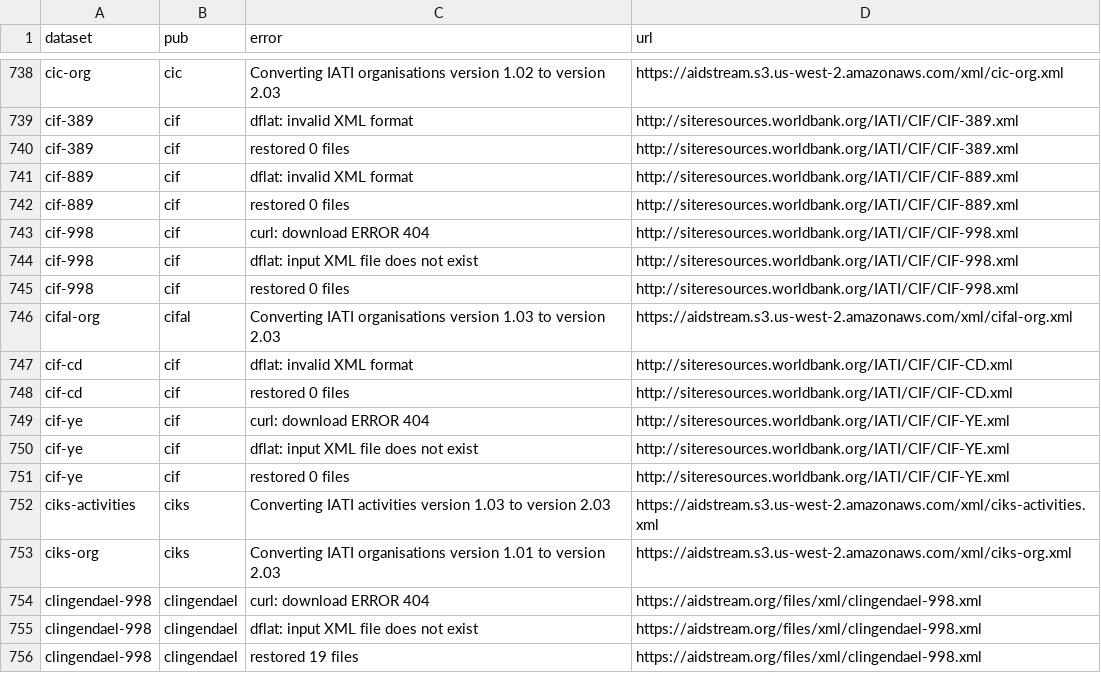
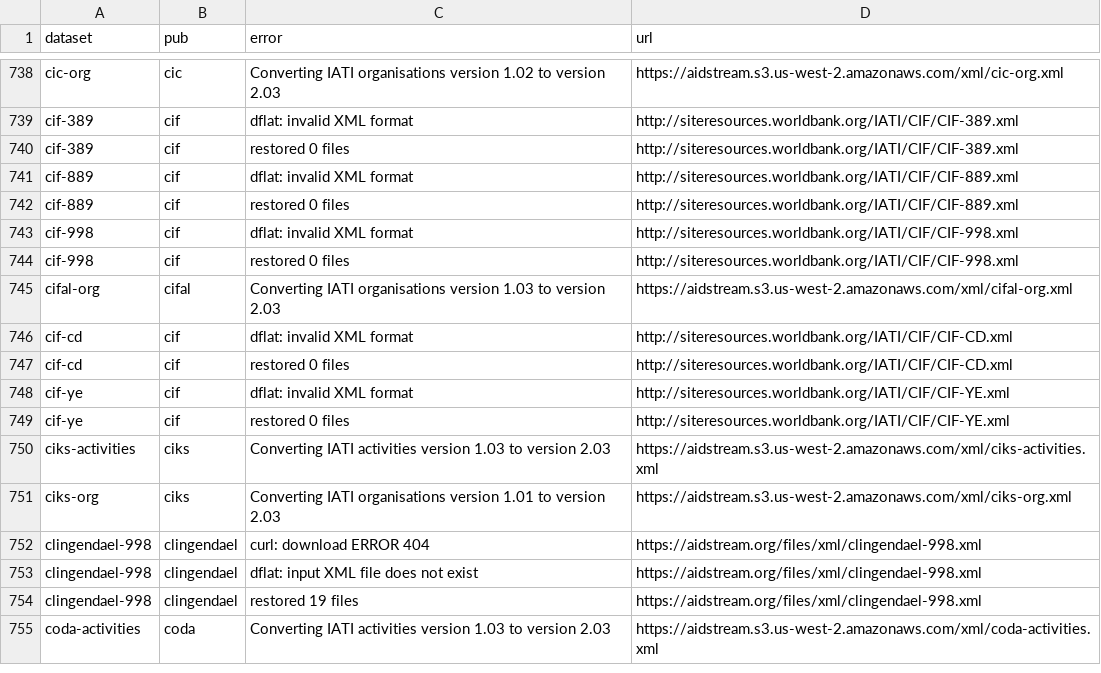
Before and after one commit to notshi/cleanerr, a CSV file: errors.csv, drawn as a sheet; only a part is shown, gaps mark what is left out; the shorter side is filled out with more unchanged rows.

```diff
--- a/errors.csv
+++ b/errors.csv
@@ -742,4 +742,3 @@ cif-889,cif,dflat: invalid XML format,"http://siteresources.worldbank.org/IATI/C
 cif-889,cif,restored 0 files,"http://siteresources.worldbank.org/IATI/CIF/CIF-889.xml"
-cif-998,cif,curl: download ERROR 404,"http://siteresources.worldbank.org/IATI/CIF/CIF-998.xml"
-cif-998,cif,dflat: input XML file does not exist,"http://siteresources.worldbank.org/IATI/CIF/CIF-998.xml"
+cif-998,cif,dflat: invalid XML format,"http://siteresources.worldbank.org/IATI/CIF/CIF-998.xml"
 cif-998,cif,restored 0 files,"http://siteresources.worldbank.org/IATI/CIF/CIF-998.xml"
@@ -748,4 +747,3 @@ cif-cd,cif,dflat: invalid XML format,"http://siteresources.worldbank.org/IATI/CI
 cif-cd,cif,restored 0 files,"http://siteresources.worldbank.org/IATI/CIF/CIF-CD.xml"
-cif-ye,cif,curl: download ERROR 404,"http://siteresources.worldbank.org/IATI/CIF/CIF-YE.xml"
-cif-ye,cif,dflat: input XML file does not exist,"http://siteresources.worldbank.org/IATI/CIF/CIF-YE.xml"
+cif-ye,cif,dflat: invalid XML format,"http://siteresources.worldbank.org/IATI/CIF/CIF-YE.xml"
 cif-ye,cif,restored 0 files,"http://siteresources.worldbank.org/IATI/CIF/CIF-YE.xml"
```
Also changed, not shown: 4 other files.
